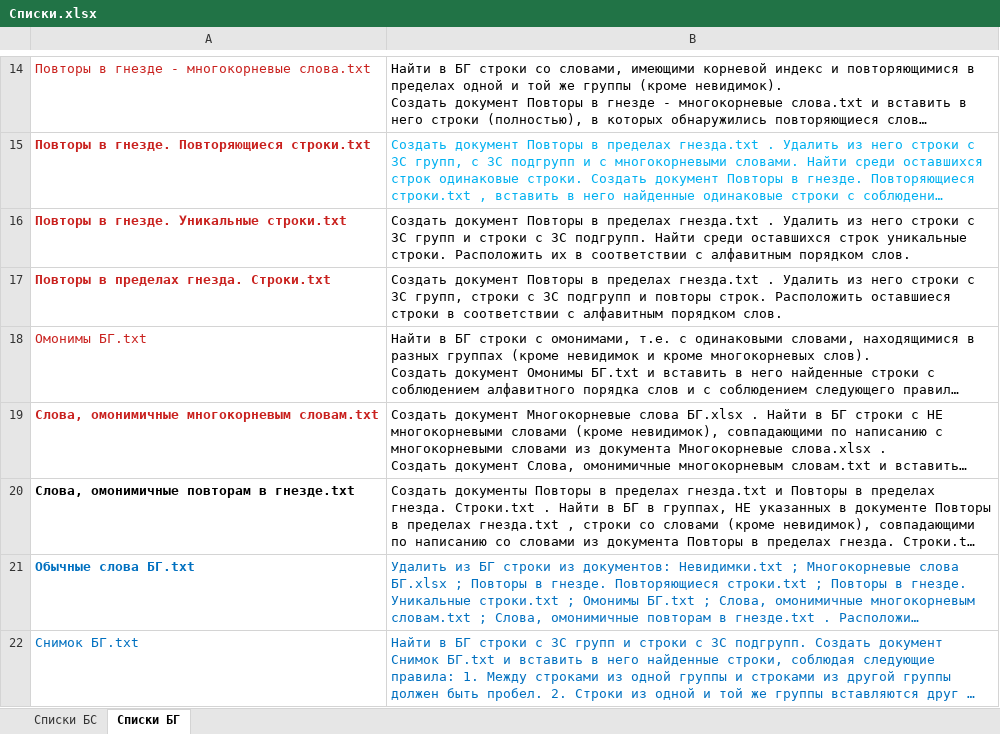
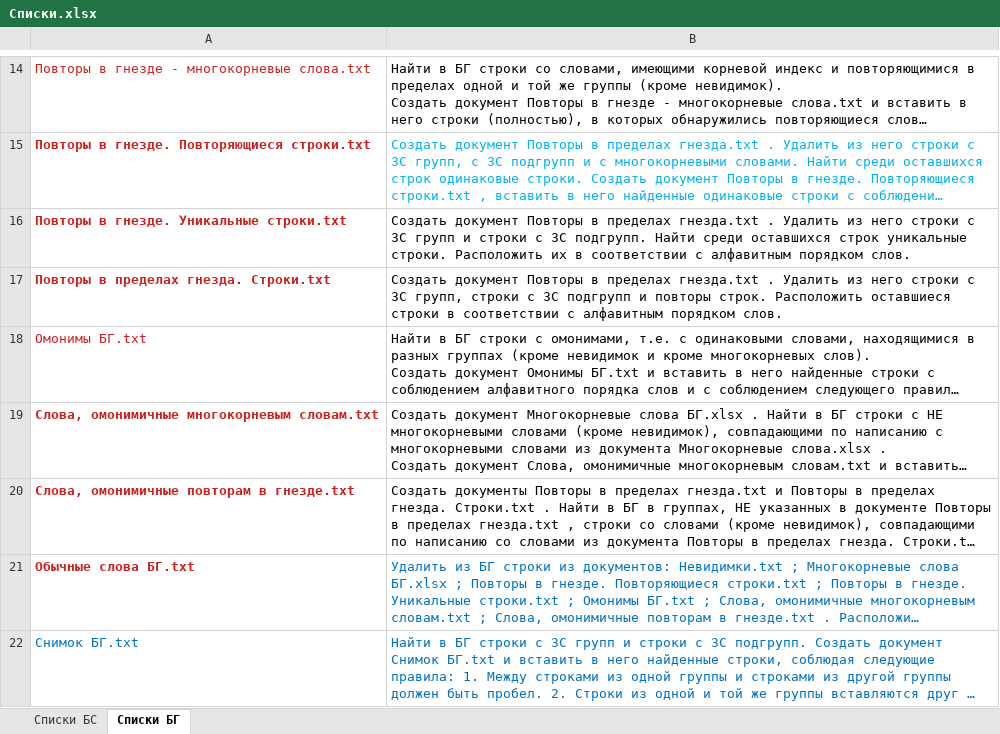
Before and after one commit to Aleksey-Voko/Flexer, an Excel workbook: Списки.xlsx, sheet Списки БГ, drawn as a sheet; only a part is shown, gaps mark what is left out; long unchanged cells end in …; values as stored, in another font and other column widths than the file's, no borders; the diff names each change by its address in the sheet, - before the commit and + after, or states it on an @@ line.

```diff
--- a/Списки.xlsx (sheet Списки БГ)
+++ b/Списки.xlsx (sheet Списки БГ)
-A20 text colour: black
+A20 text colour: #C9211E
-A21 text colour: #0070C0
+A21 text colour: #C9211E
```
Also changed, not shown: 3 other files.
